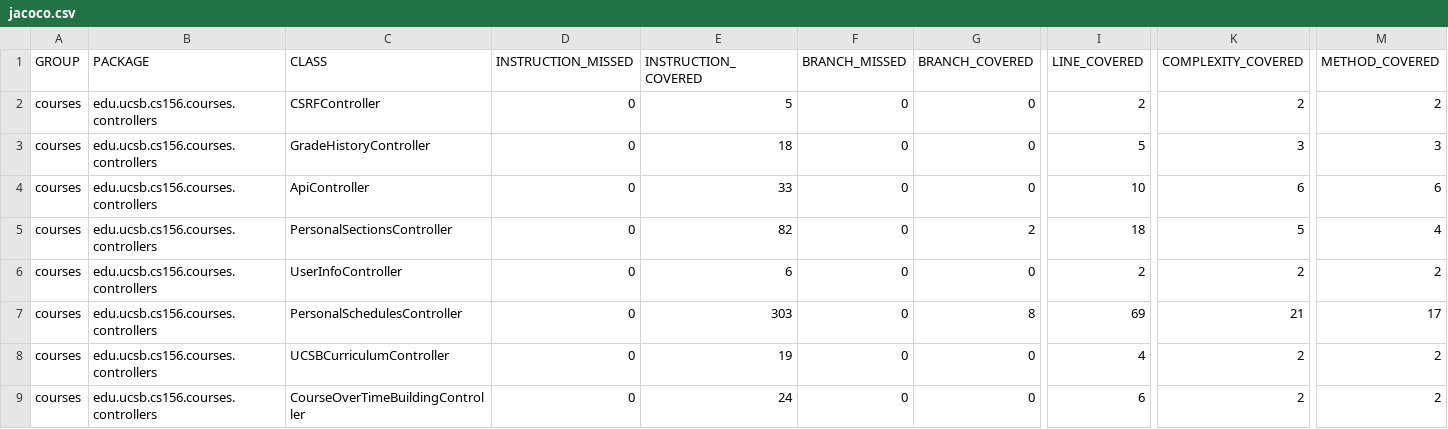
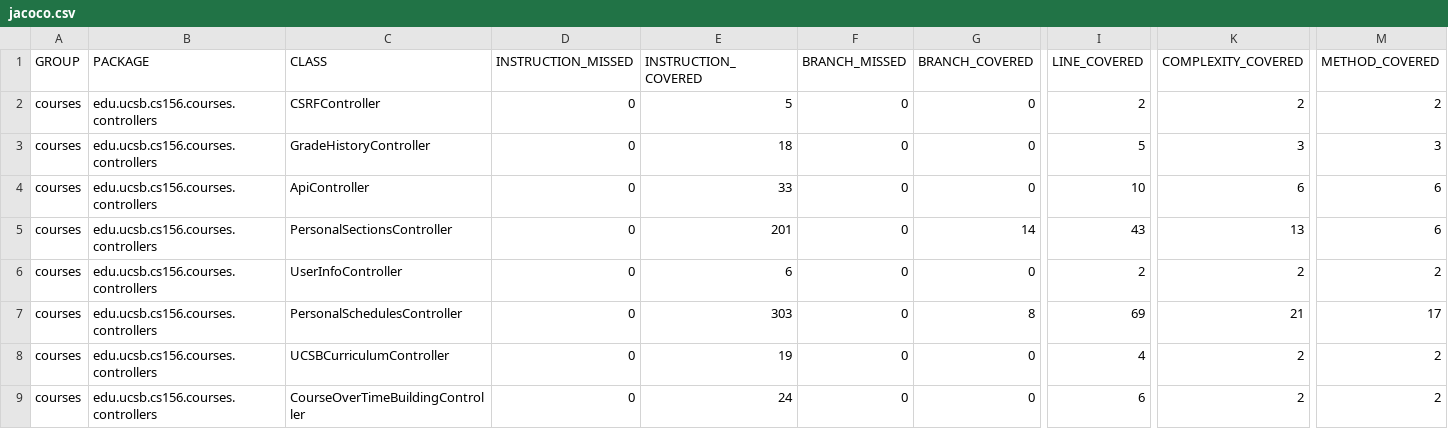
Before and after one commit to ucsb-cs156-s24/proj-courses-s24-4pm-1, a CSV file: jacoco/jacoco.csv, drawn as a sheet; only a part is shown, gaps mark what is left out; the diff names each change by its address in the sheet, - before the commit and + after, or states it on an @@ line.

```diff
--- a/jacoco/jacoco.csv
+++ b/jacoco/jacoco.csv
-E5 (INSTRUCTION_COVERED): 82
+E5 (INSTRUCTION_COVERED): 201
-G5 (BRANCH_COVERED): 2
+G5 (BRANCH_COVERED): 14
-I5 (LINE_COVERED): 18
+I5 (LINE_COVERED): 43
-K5 (COMPLEXITY_COVERED): 5
+K5 (COMPLEXITY_COVERED): 13
-M5 (METHOD_COVERED): 4
+M5 (METHOD_COVERED): 6
```
Also changed, not shown: 7 other files.
